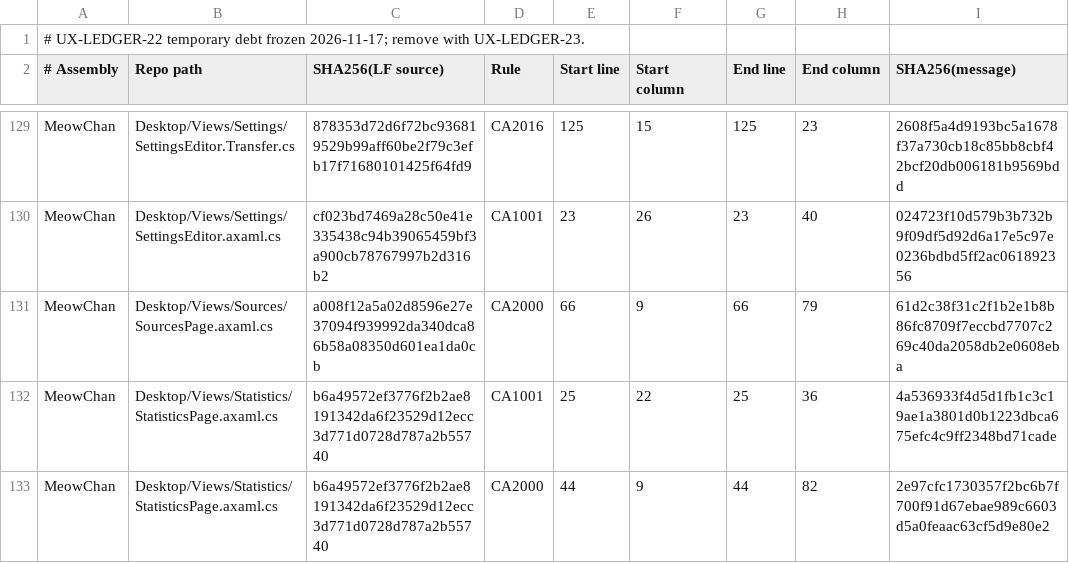
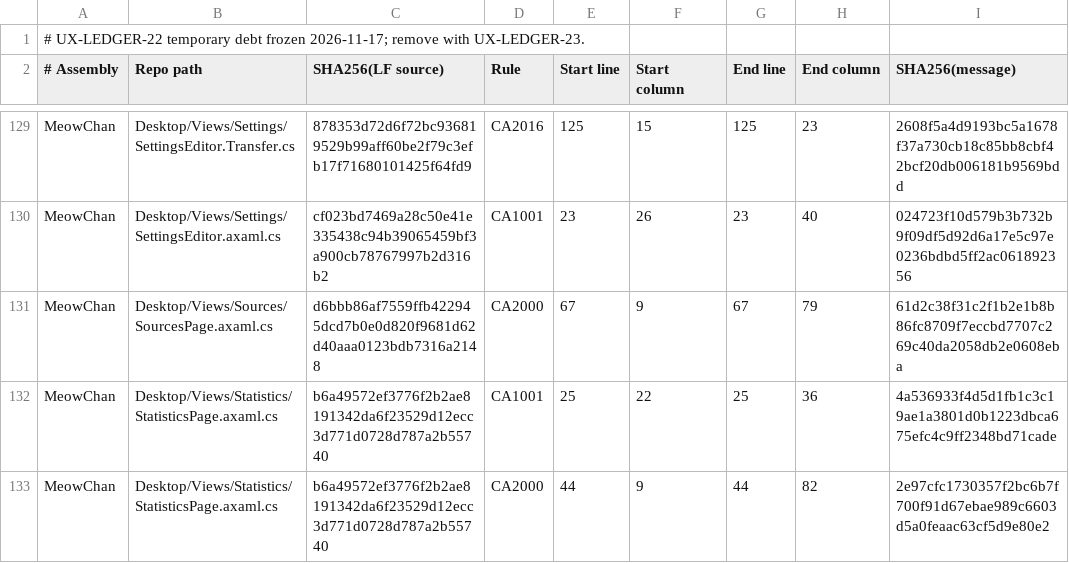
Before and after one commit to grassmann-it/MeowChan, a TSV file: build/analyzer-baseline-2026-11-17.tsv, drawn as a sheet; only a part is shown, gaps mark what is left out.

Commit message:
Keep Sources spacing and clarify when changes take effect

```diff
--- a/build/analyzer-baseline-2026-11-17.tsv
+++ b/build/analyzer-baseline-2026-11-17.tsv
@@ -130,3 +130,3 @@ MeowChan	Desktop/Views/Settings/SettingsEditor.Transfer.cs	878353d72d6f72bc93681
 MeowChan	Desktop/Views/Settings/SettingsEditor.axaml.cs	cf023bd7469a28c50e41e335438c94b39065459bf3a900cb78767997b2d316b2	CA1001	23	26	23	40	024723f10d579b3b732b9f09df5d92d6a17e5c97e0236bdbd5ff2ac061892356
-MeowChan	Desktop/Views/Sources/SourcesPage.axaml.cs	a008f12a5a02d8596e27e37094f939992da340dca86b58a08350d601ea1da0cb	CA2000	66	9	66	79	61d2c38f31c2f1b2e1b8b86fc8709f7eccbd7707c269c40da2058db2e0608eba
+MeowChan	Desktop/Views/Sources/SourcesPage.axaml.cs	d6bbb86af7559ffb422945dcd7b0e0d820f9681d62d40aaa0123bdb7316a2148	CA2000	67	9	67	79	61d2c38f31c2f1b2e1b8b86fc8709f7eccbd7707c269c40da2058db2e0608eba
 MeowChan	Desktop/Views/Statistics/StatisticsPage.axaml.cs	b6a49572ef3776f2b2ae8191342da6f23529d12ecc3d771d0728d787a2b55740	CA1001	25	22	25	36	4a536933f4d5d1fb1c3c19ae1a3801d0b1223dbca675efc4c9ff2348bd71cade
```
Also changed, not shown: 15 other files.
